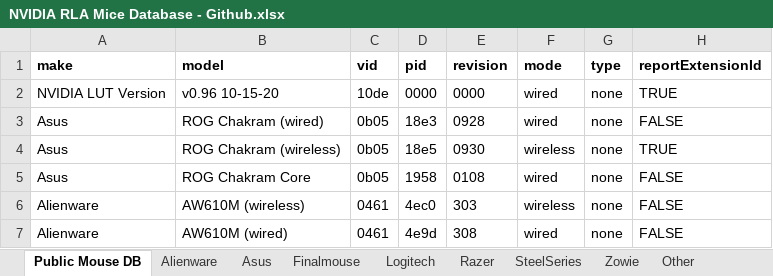
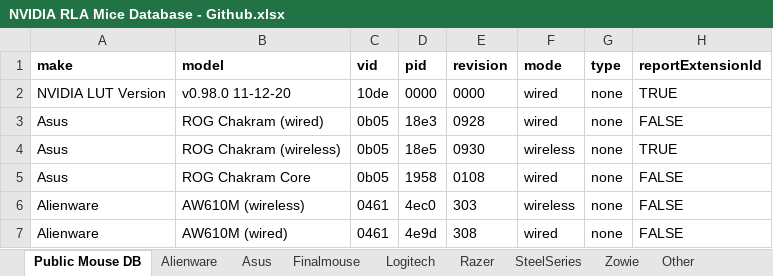
Before and after one commit to notronalds/Reflex-Latency-Analyzer-Mouse-Database, an Excel workbook: NVIDIA RLA Mice Database - Github.xlsx, sheet Public Mouse DB, drawn as a sheet; only a part is shown; values as stored, in another font and other column widths than the file's, no borders; conditional formats not drawn; the diff names each change by its address in the sheet, - before the commit and + after, or states it on an @@ line.

Commit message:
update version to v0.98.0 11-12-20

```diff
--- a/NVIDIA RLA Mice Database - Github.xlsx (sheet Public Mouse DB)
+++ b/NVIDIA RLA Mice Database - Github.xlsx (sheet Public Mouse DB)
-B2 (model): v0.96 10-15-20
+B2 (model): v0.98.0 11-12-20
```
